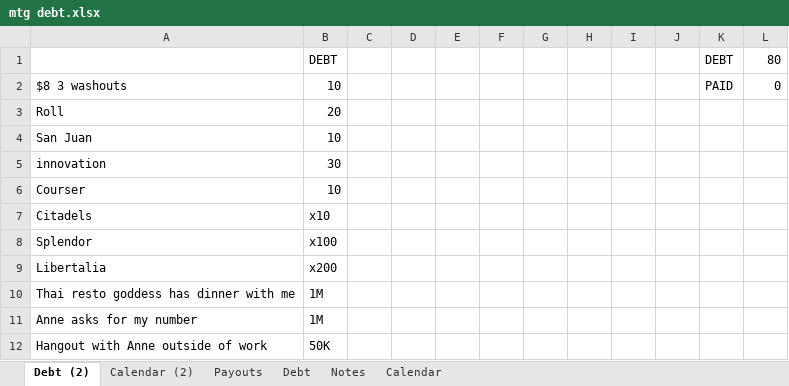
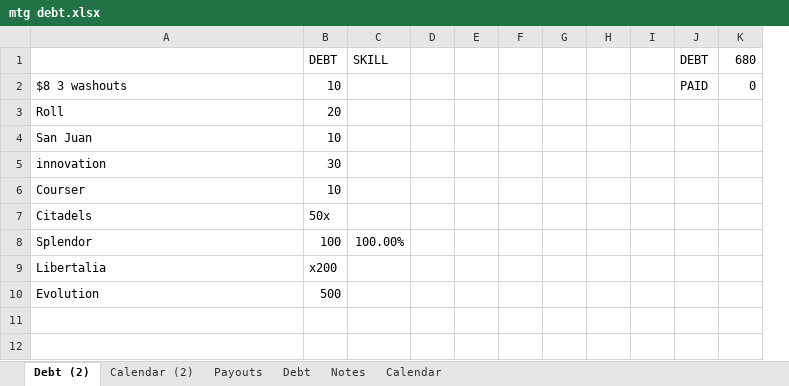
Before and after one commit to jauggy/Boardgames, an Excel workbook: mtg debt.xlsx, sheet Debt (2), drawn as a sheet; values as stored, in another font and other column widths than the file's, no borders; removed rows and columns are numbered as before the commit, all else as after; the diff names each change by its address in the sheet, - before the commit and + after, or states it on an @@ line.

```diff
--- a/mtg debt.xlsx (sheet Debt (2))
+++ b/mtg debt.xlsx (sheet Debt (2))
-column C, empty
+column C, rows 1-8: SKILL |  |  |  |  |  |  | 100.00%
-column J, empty
-K1: 80
+K1: 680
-B7: x10
+B7: 50x
-B8: x100
+B8: 100
-row 10: Thai resto goddess has dinner with me | 1M
-row 11: Anne asks for my number | 1M
-row 12: Hangout with Anne outside of work | 50K
+row 10: Evolution | 500
```
Also changed, not shown: sheet Payouts, sheet Calendar (2).
